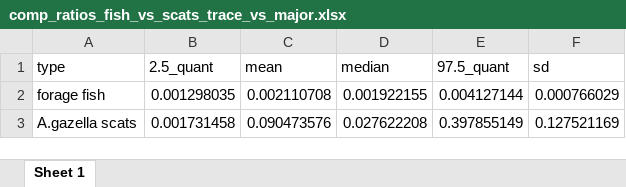
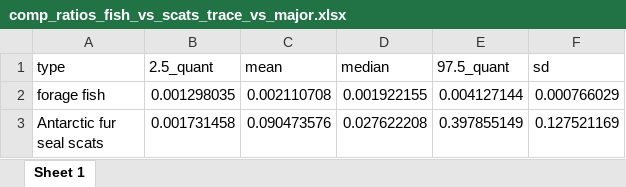
Before and after one commit to Lola-san/Ker_Arctgazella-prey-poop, an Excel workbook: output/comp_ratios_fish_vs_scats_trace_vs_major.xlsx, sheet Sheet 1, drawn as a sheet; values as stored, in another font and other column widths than the file's, no borders; ↵ is a line break in a cell; the diff names each change by its address in the sheet, - before the commit and + after, or states it on an @@ line.

```diff
--- a/output/comp_ratios_fish_vs_scats_trace_vs_major.xlsx (sheet Sheet 1)
+++ b/output/comp_ratios_fish_vs_scats_trace_vs_major.xlsx (sheet Sheet 1)
-A3 (type): A.gazella scats
+A3 (type): Antarctic fur ↵ seal scats
```
Also changed, not shown: output/compo fish/Mann_Whitney_test_fish_prey_not_prey_absolute.xlsx, 19 other files.
